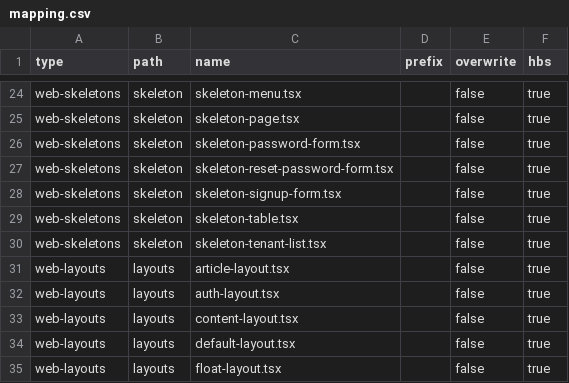
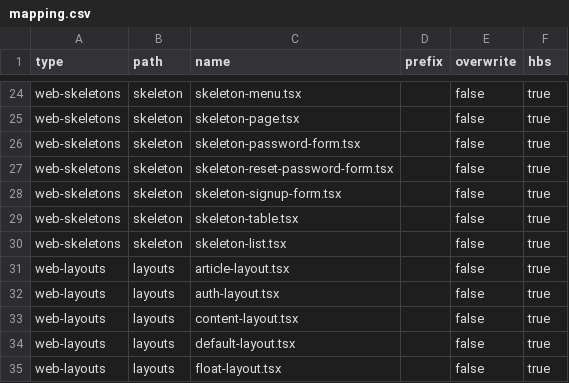
Before and after one commit to dfftech/sss-hbs, a CSV file: mapping.csv, drawn as a sheet; only a part is shown, gaps mark what is left out.

```diff
--- a/mapping.csv
+++ b/mapping.csv
@@ -29,3 +29,3 @@ web-skeletons,skeleton,skeleton-signup-form.tsx,,false,true
 web-skeletons,skeleton,skeleton-table.tsx,,false,true
-web-skeletons,skeleton,skeleton-tenant-list.tsx,,false,true
+web-skeletons,skeleton,skeleton-list.tsx,,false,true
 web-layouts,layouts,article-layout.tsx,,false,true
```
Also changed, not shown: 1 other file.
